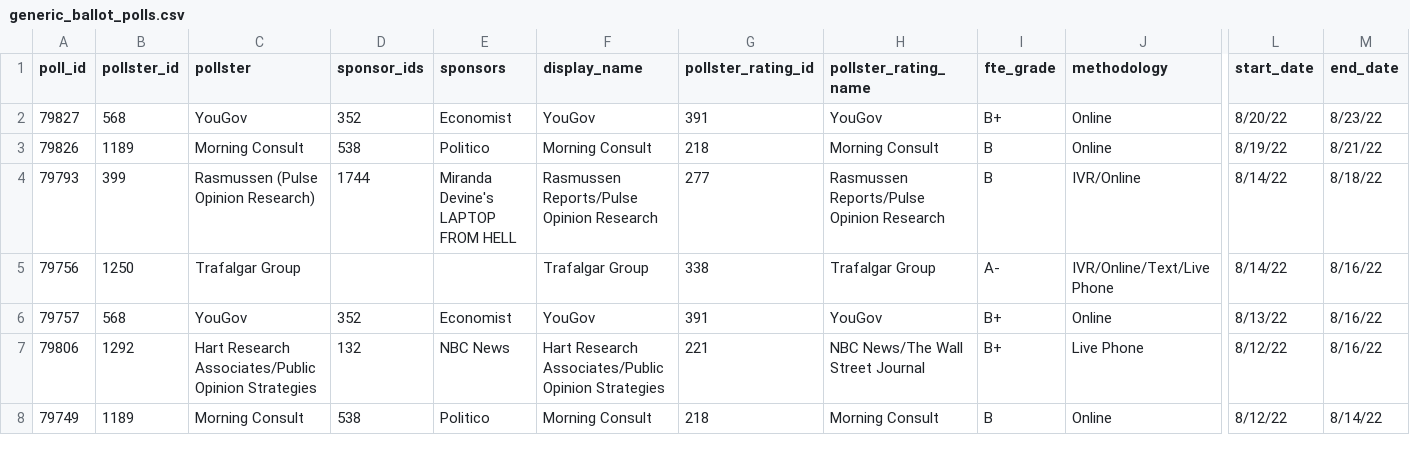
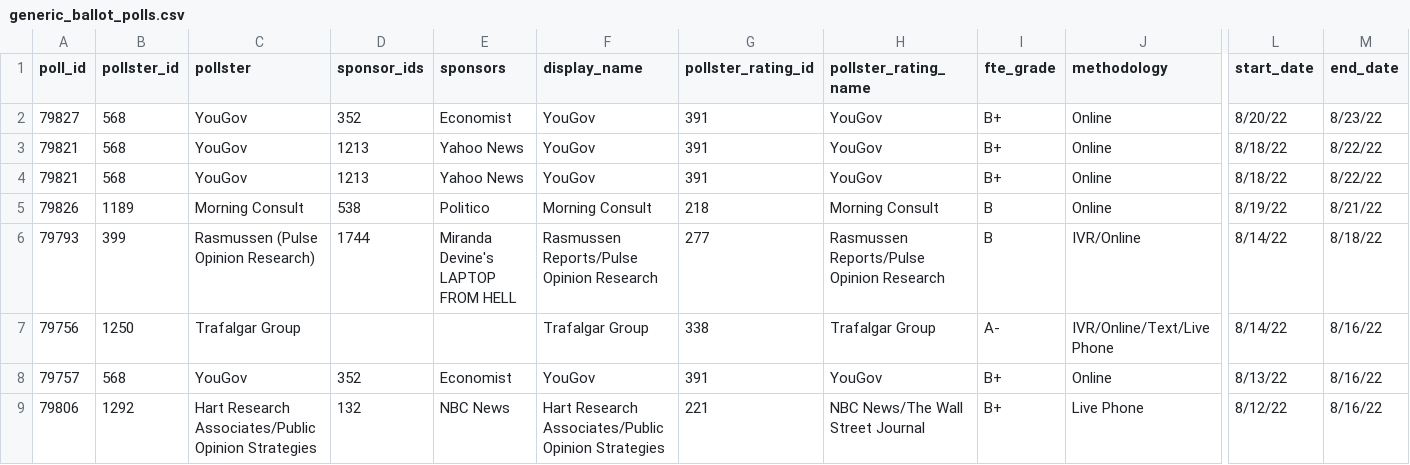
Before and after one commit to dcadata/fivey-is-an-emotional-fox, a CSV file: data/generic_ballot_polls.csv, drawn as a sheet; only a part is shown, gaps mark what is left out; the shorter side is filled out with more unchanged rows; rows hold the shown columns only; the diff names each change by its address in the sheet, - before the commit and + after, or states it on an @@ line.

```diff
--- a/data/generic_ballot_polls.csv
+++ b/data/generic_ballot_polls.csv
+row 3: 79821 | 568 | YouGov | 1213 | Yahoo News | YouGov | 391 | YouGov | B+ | Online | 8/18/22 | 8/22/22
+row 4: 79821 | 568 | YouGov | 1213 | Yahoo News | YouGov | 391 | YouGov | B+ | Online | 8/18/22 | 8/22/22
```
Also changed, not shown: 1 other file.
